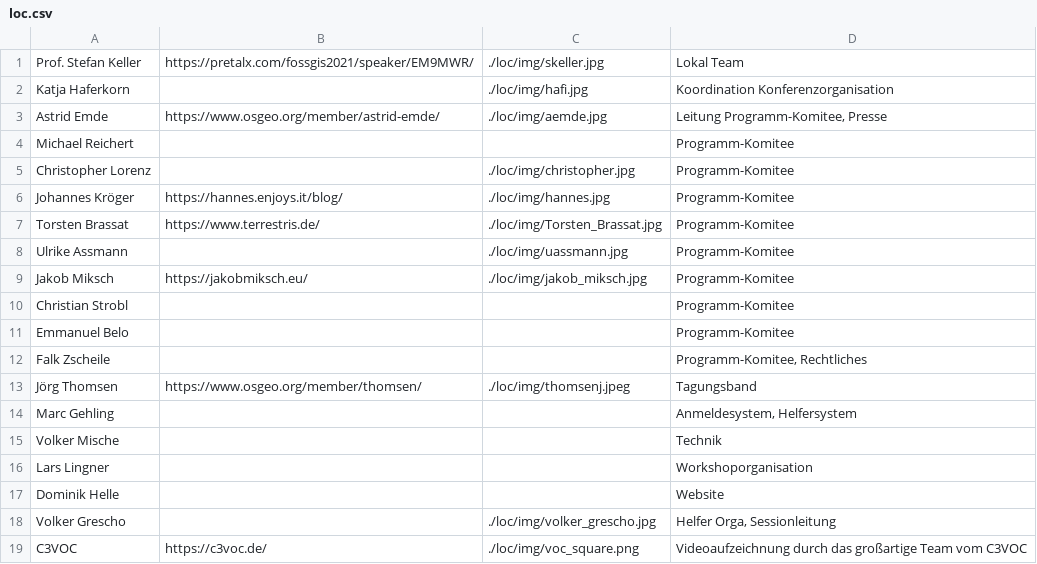
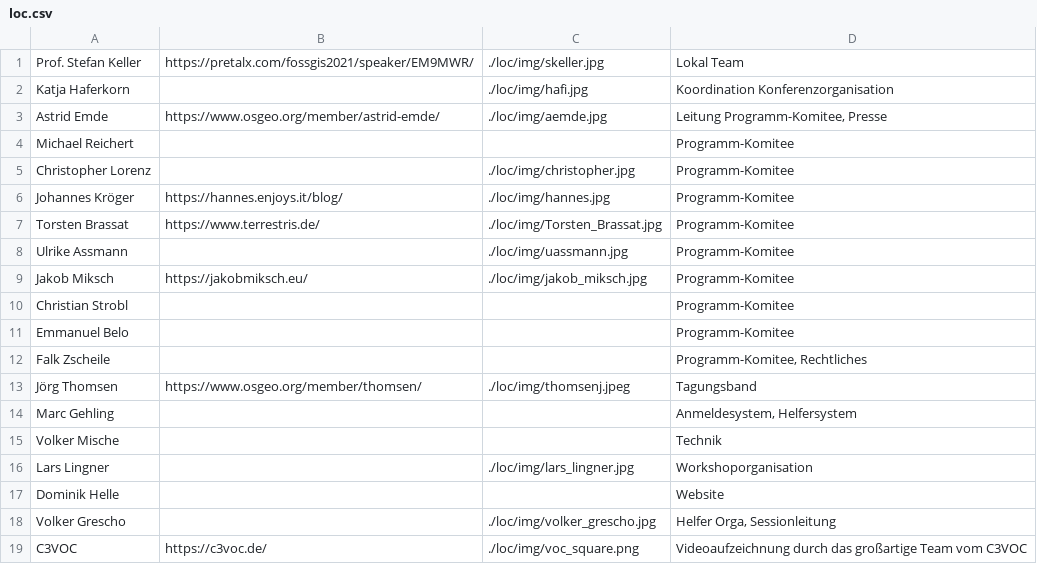
Before and after one commit to fossgis/konferenz-homepage, a CSV file: 2021/loc/loc.csv, drawn as a sheet.

```diff
--- a/2021/loc/loc.csv
+++ b/2021/loc/loc.csv
@@ -15,3 +15,3 @@ Marc Gehling|||Anmeldesystem, Helfersystem
 Volker Mische|||Technik
-"Lars " Lingner|||Workshoporganisation
+"Lars " Lingner||./loc/img/lars_lingner.jpg|Workshoporganisation
 Dominik Helle|||Website
```
Also changed, not shown: 2 other files.
